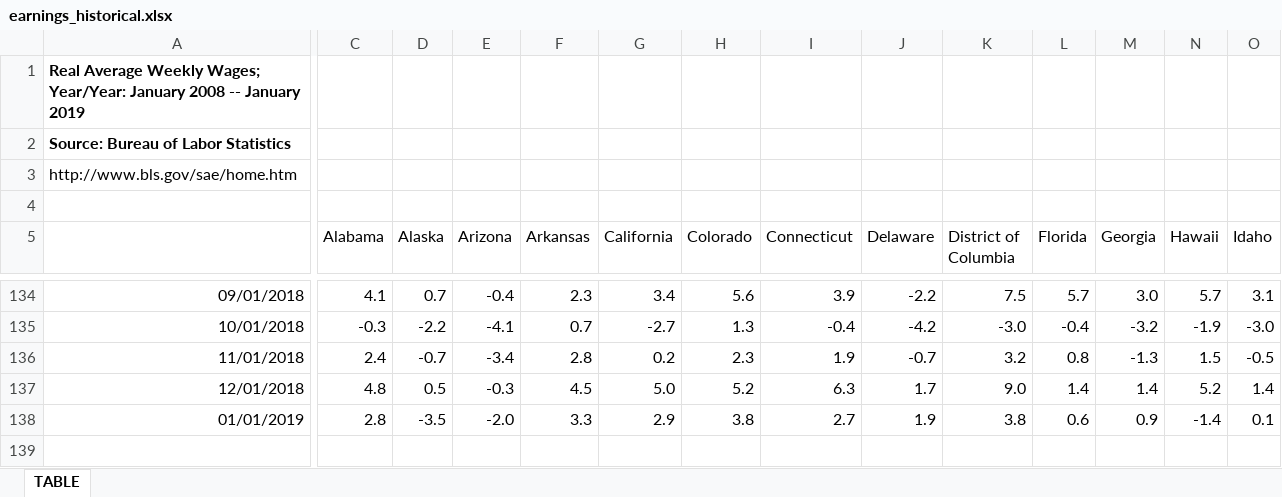
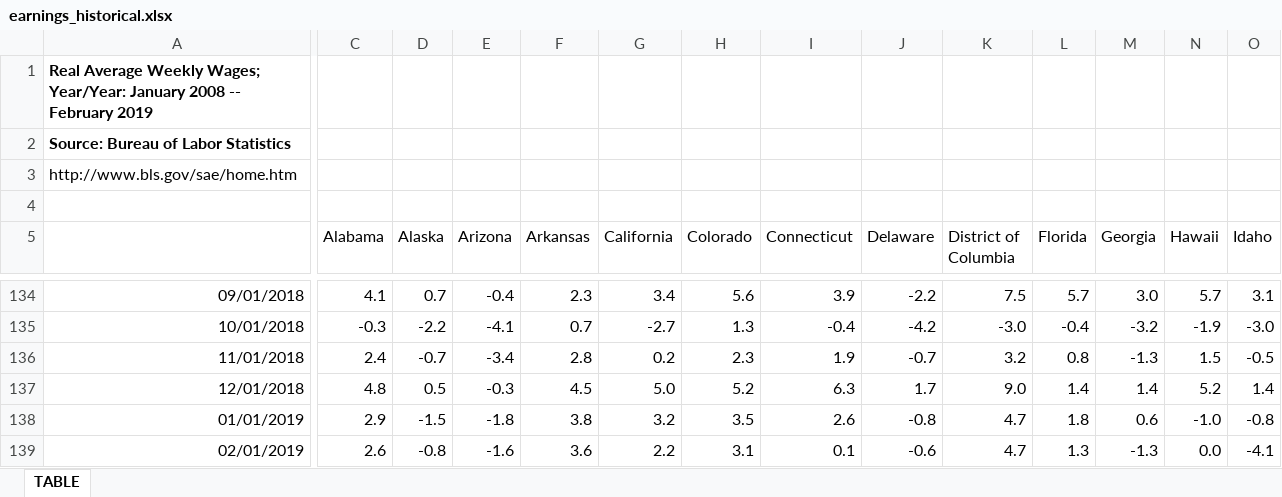
Before and after one commit to UrbanInstitute/state-economic-monitor, an Excel workbook: data/historical/source/earnings_historical.xlsx, sheet TABLE, drawn as a sheet; only a part is shown, gaps mark what is left out; values as stored, in another font and other column widths than the file's, no borders; rows hold the shown columns only; the diff covers the shown part only; the diff names each change by its address in the sheet, - before the commit and + after, or states it on an @@ line.

```diff
--- a/data/historical/source/earnings_historical.xlsx (sheet TABLE)
+++ b/data/historical/source/earnings_historical.xlsx (sheet TABLE)
-A1: …2008 -- January 2019
+A1: …2008 -- February 2019
-C138 (Alabama): 2.8
+C138 (Alabama): 2.9
-D138 (Alaska): -3.5
+D138 (Alaska): -1.5
-E138 (Arizona): -2.0
+E138 (Arizona): -1.8
-F138 (Arkansas): 3.3
+F138 (Arkansas): 3.8
-G138 (California): 2.9
+G138 (California): 3.2
-H138 (Colorado): 3.8
+H138 (Colorado): 3.5
-I138 (Connecticut): 2.7
+I138 (Connecticut): 2.6
-J138 (Delaware): 1.9
+J138 (Delaware): -0.8
-K138 (District of Columbia): 3.8
+K138 (District of Columbia): 4.7
-L138 (Florida): 0.6
+L138 (Florida): 1.8
-M138 (Georgia): 0.9
+M138 (Georgia): 0.6
-N138 (Hawaii): -1.4
+N138 (Hawaii): -1.0
-O138 (Idaho): 0.1
+O138 (Idaho): -0.8
+row 139: 02/01/2019 | 2.6 | -0.8 | -1.6 | 3.6 | 2.2 | 3.1 | 0.1 | -0.6 | 4.7 | 1.3 | -1.3 | 0.0 | -4.1
```
Also changed, not shown: 35 edited cells elsewhere in this sheet, formulas that keep their value, data/historical/source/unemployment_historical.xlsx, static/data/historical/source/earnings_historical.xlsx, 41 other files.
